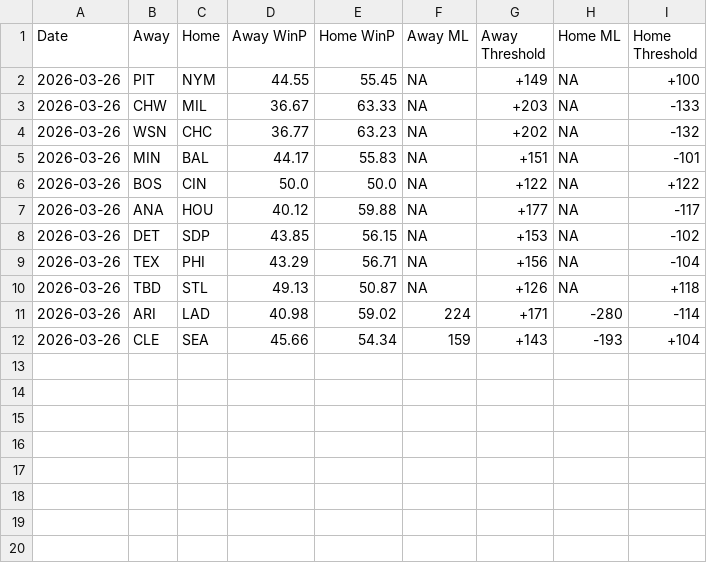
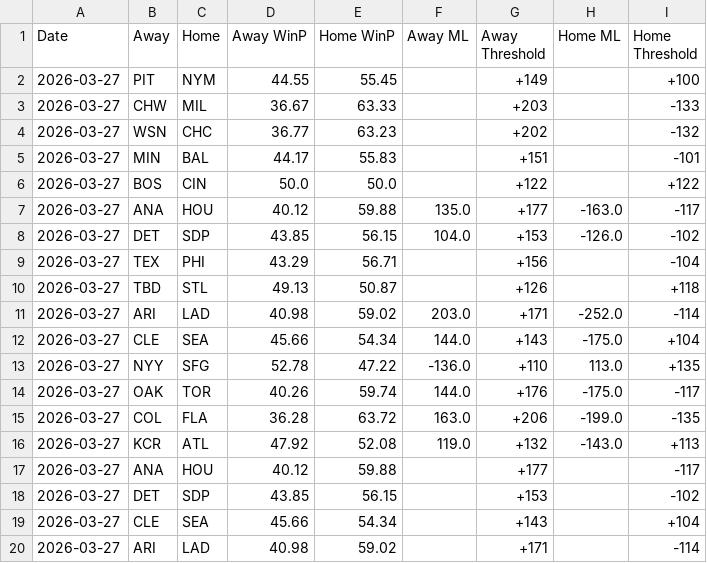
Before and after one commit to grdavis/mlb-elo-advantage, a CSV file: OUTPUTS/Game Predictions Based on Ratings through 2026-03-25.csv, drawn as a sheet.

```diff
--- a/OUTPUTS/Game Predictions Based on Ratings through 2026-03-25.csv
+++ b/OUTPUTS/Game Predictions Based on Ratings through 2026-03-25.csv
@@ -1,12 +1,20 @@
 Date,Away,Home,Away WinP,Home WinP,Away ML,Away Threshold,Home ML,Home Threshold
-2026-03-26,PIT,NYM,44.55,55.45,NA,+149,NA,+100
-2026-03-26,CHW,MIL,36.67,63.33,NA,+203,NA,-133
-2026-03-26,WSN,CHC,36.77,63.23,NA,+202,NA,-132
-2026-03-26,MIN,BAL,44.17,55.83,NA,+151,NA,-101
-2026-03-26,BOS,CIN,50.0,50.0,NA,+122,NA,+122
-2026-03-26,ANA,HOU,40.12,59.88,NA,+177,NA,-117
-2026-03-26,DET,SDP,43.85,56.15,NA,+153,NA,-102
-2026-03-26,TEX,PHI,43.29,56.71,NA,+156,NA,-104
-2026-03-26,TBD,STL,49.13,50.87,NA,+126,NA,+118
-2026-03-26,ARI,LAD,40.98,59.02,224,+171,-280,-114
-2026-03-26,CLE,SEA,45.66,54.34,159,+143,-193,+104
+2026-03-27,PIT,NYM,44.55,55.45,,+149,,+100
+2026-03-27,CHW,MIL,36.67,63.33,,+203,,-133
+2026-03-27,WSN,CHC,36.77,63.23,,+202,,-132
+2026-03-27,MIN,BAL,44.17,55.83,,+151,,-101
+2026-03-27,BOS,CIN,50.0,50.0,,+122,,+122
+2026-03-27,ANA,HOU,40.12,59.88,135.0,+177,-163.0,-117
+2026-03-27,DET,SDP,43.85,56.15,104.0,+153,-126.0,-102
+2026-03-27,TEX,PHI,43.29,56.71,,+156,,-104
+2026-03-27,TBD,STL,49.13,50.87,,+126,,+118
+2026-03-27,ARI,LAD,40.98,59.02,203.0,+171,-252.0,-114
+2026-03-27,CLE,SEA,45.66,54.34,144.0,+143,-175.0,+104
+2026-03-27,NYY,SFG,52.78,47.22,-136.0,+110,113.0,+135
+2026-03-27,OAK,TOR,40.26,59.74,144.0,+176,-175.0,-117
+2026-03-27,COL,FLA,36.28,63.72,163.0,+206,-199.0,-135
+2026-03-27,KCR,ATL,47.92,52.08,119.0,+132,-143.0,+113
+2026-03-27,ANA,HOU,40.12,59.88,,+177,,-117
+2026-03-27,DET,SDP,43.85,56.15,,+153,,-102
+2026-03-27,CLE,SEA,45.66,54.34,,+143,,+104
+2026-03-27,ARI,LAD,40.98,59.02,,+171,,-114
```
Also changed, not shown: 2 other files.
